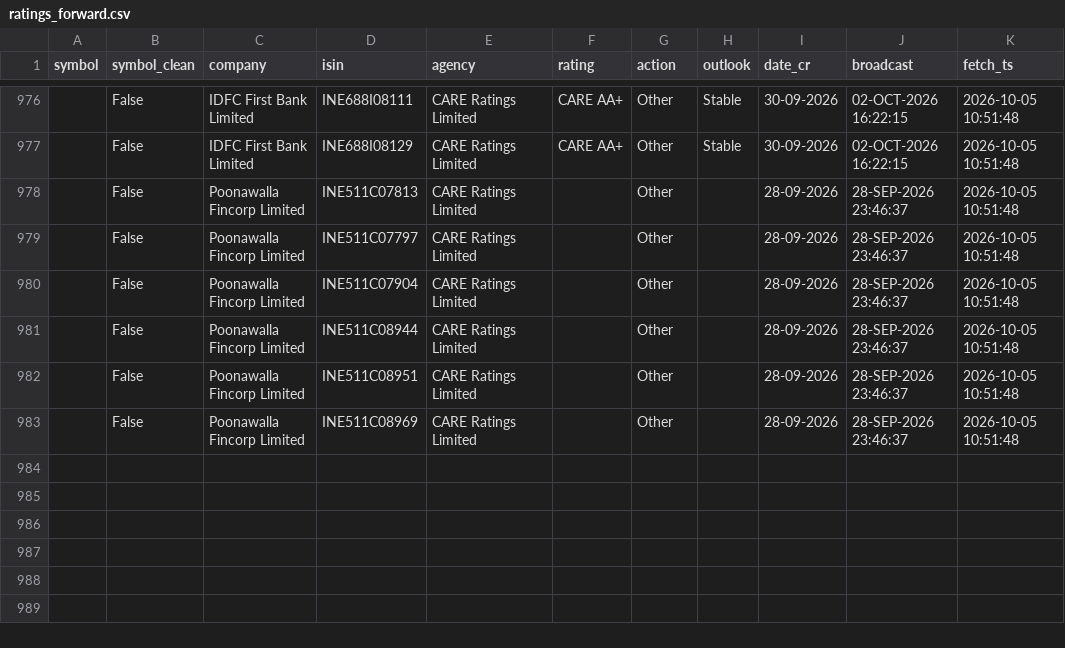
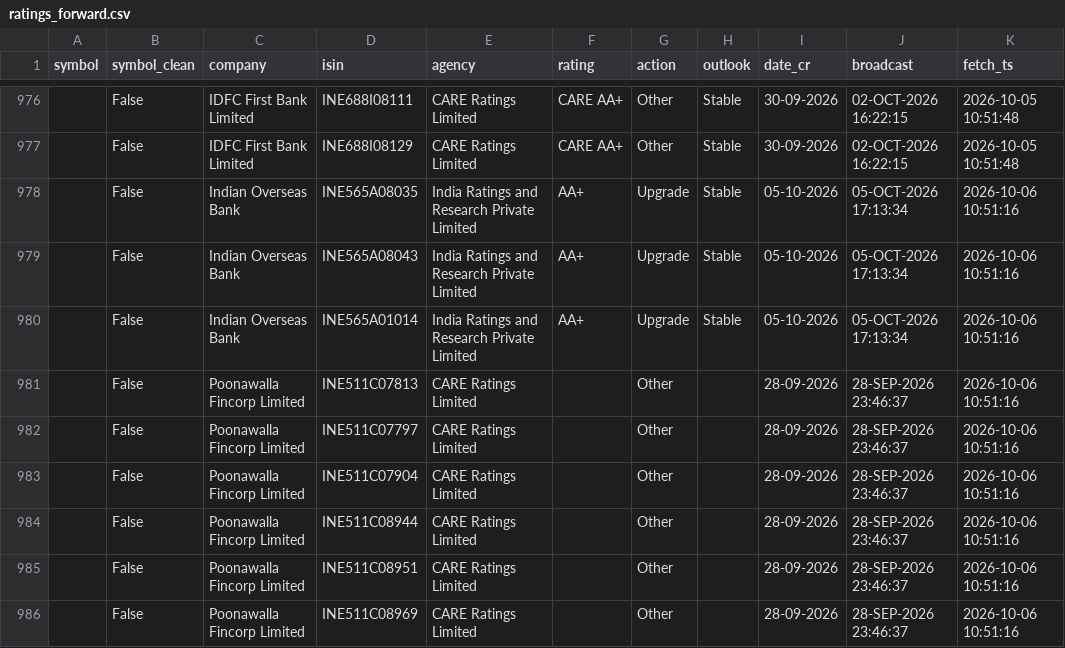
Before and after one commit to kreeshpatel/nifty-satvik, a CSV file: results/ratings_forward.csv, drawn as a sheet; only a part is shown, gaps mark what is left out.

```diff
--- a/results/ratings_forward.csv
+++ b/results/ratings_forward.csv
@@ -977,7 +977,10 @@ symbol,symbol_clean,company,isin,agency,rating,action,outlook,date_cr,broadcast,
 ,False,IDFC First Bank Limited,INE688I08129,CARE Ratings Limited,CARE AA+,Other,Stable,30-09-2026,02-OCT-2026 16:22:15,2026-10-05 10:51:48
-,False,Poonawalla Fincorp Limited,INE511C07813,CARE Ratings Limited,,Other,,28-09-2026,28-SEP-2026 23:46:37,2026-10-05 10:51:48
-,False,Poonawalla Fincorp Limited,INE511C07797,CARE Ratings Limited,,Other,,28-09-2026,28-SEP-2026 23:46:37,2026-10-05 10:51:48
-,False,Poonawalla Fincorp Limited,INE511C07904,CARE Ratings Limited,,Other,,28-09-2026,28-SEP-2026 23:46:37,2026-10-05 10:51:48
-,False,Poonawalla Fincorp Limited,INE511C08944,CARE Ratings Limited,,Other,,28-09-2026,28-SEP-2026 23:46:37,2026-10-05 10:51:48
-,False,Poonawalla Fincorp Limited,INE511C08951,CARE Ratings Limited,,Other,,28-09-2026,28-SEP-2026 23:46:37,2026-10-05 10:51:48
-,False,Poonawalla Fincorp Limited,INE511C08969,CARE Ratings Limited,,Other,,28-09-2026,28-SEP-2026 23:46:37,2026-10-05 10:51:48
+,False,Indian Overseas Bank,INE565A08035,India Ratings and Research Private Limited,AA+,Upgrade,Stable,05-10-2026,05-OCT-2026 17:13:34,2026-10-06 10:51:16
+,False,Indian Overseas Bank,INE565A08043,India Ratings and Research Private Limited,AA+,Upgrade,Stable,05-10-2026,05-OCT-2026 17:13:34,2026-10-06 10:51:16
+,False,Indian Overseas Bank,INE565A01014,India Ratings and Research Private Limited,AA+,Upgrade,Stable,05-10-2026,05-OCT-2026 17:13:34,2026-10-06 10:51:16
+,False,Poonawalla Fincorp Limited,INE511C07813,CARE Ratings Limited,,Other,,28-09-2026,28-SEP-2026 23:46:37,2026-10-06 10:51:16
+,False,Poonawalla Fincorp Limited,INE511C07797,CARE Ratings Limited,,Other,,28-09-2026,28-SEP-2026 23:46:37,2026-10-06 10:51:16
+,False,Poonawalla Fincorp Limited,INE511C07904,CARE Ratings Limited,,Other,,28-09-2026,28-SEP-2026 23:46:37,2026-10-06 10:51:16
+,False,Poonawalla Fincorp Limited,INE511C08944,CARE Ratings Limited,,Other,,28-09-2026,28-SEP-2026 23:46:37,2026-10-06 10:51:16
+,False,Poonawalla Fincorp Limited,INE511C08951,CARE Ratings Limited,,Other,,28-09-2026,28-SEP-2026 23:46:37,2026-10-06 10:51:16
+,False,Poonawalla Fincorp Limited,INE511C08969,CARE Ratings Limited,,Other,,28-09-2026,28-SEP-2026 23:46:37,2026-10-06 10:51:16
```
Also changed, not shown: 3 other files.
